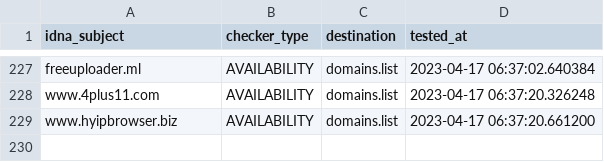
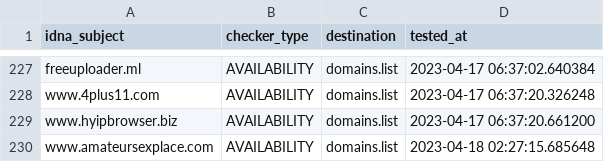
Before and after one commit to Ultimate-Hosts-Blacklist/BaddBoyzHosts, a CSV file: .pyfunceble/inactive.csv, drawn as a sheet; only a part is shown, gaps mark what is left out.

```diff
--- a/.pyfunceble/inactive.csv
+++ b/.pyfunceble/inactive.csv
@@ -229 +229,2 @@ www.4plus11.com,AVAILABILITY,domains.list,2023-04-17 06:37:20.326248
 www.hyipbrowser.biz,AVAILABILITY,domains.list,2023-04-17 06:37:20.661200
+www.amateursexplace.com,AVAILABILITY,domains.list,2023-04-18 02:27:15.685648
```
Also changed, not shown: 19 other files.
